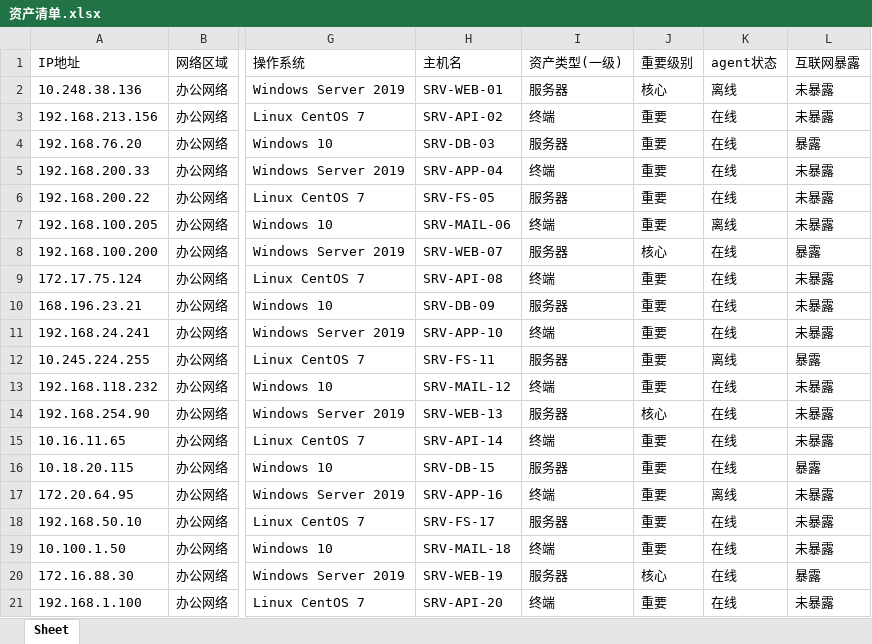
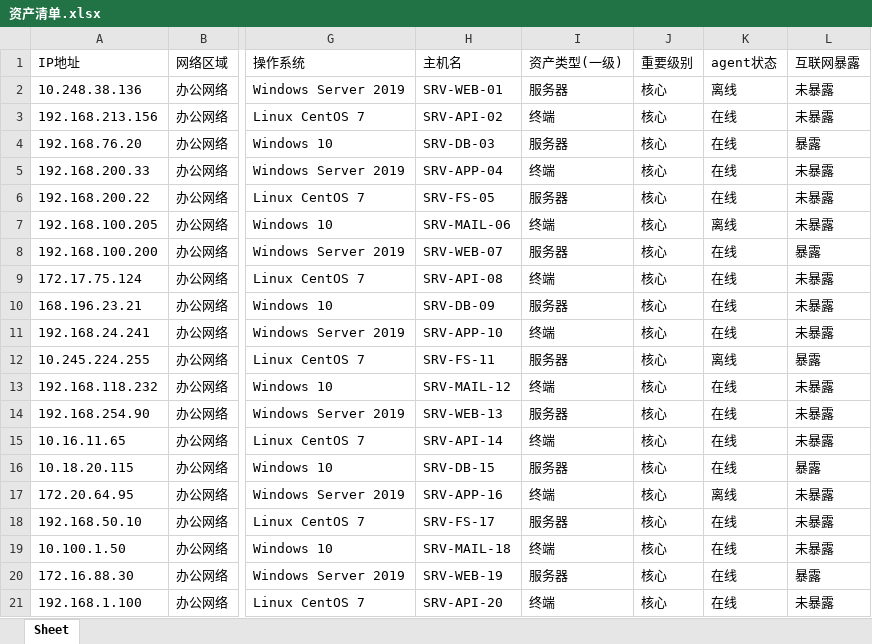
Before and after one commit to QuanXing1211/health-checkup-report, an Excel workbook: 安全体检报告/风险清单/资产清单.xlsx, sheet Sheet, drawn as a sheet; only a part is shown, gaps mark what is left out; values as stored, in another font and other column widths than the file's, no borders; the diff names each change by its address in the sheet, - before the commit and + after, or states it on an @@ line.

```diff
--- a/安全体检报告/风险清单/资产清单.xlsx (sheet Sheet)
+++ b/安全体检报告/风险清单/资产清单.xlsx (sheet Sheet)
-J3:J7 (重要级别): 重要
+J3:J7 (重要级别): 核心
-J9:J13 (重要级别): 重要
+J9:J13 (重要级别): 核心
-J15:J19 (重要级别): 重要
+J15:J19 (重要级别): 核心
-J21 (重要级别): 重要
+J21 (重要级别): 核心
```
Also changed, not shown: output/核心业务系统风险对照.xlsx, tmp/mock_asset_table.xlsx, 49 other files.
